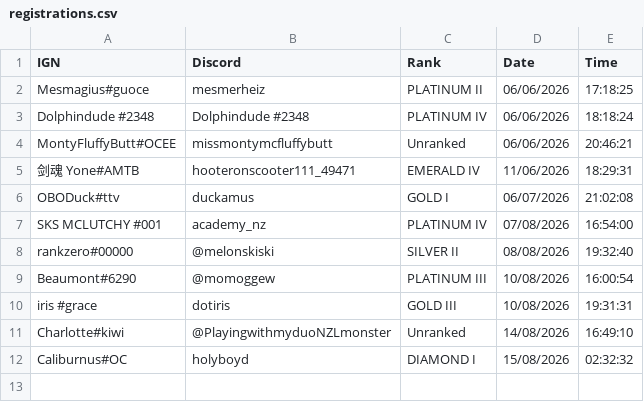
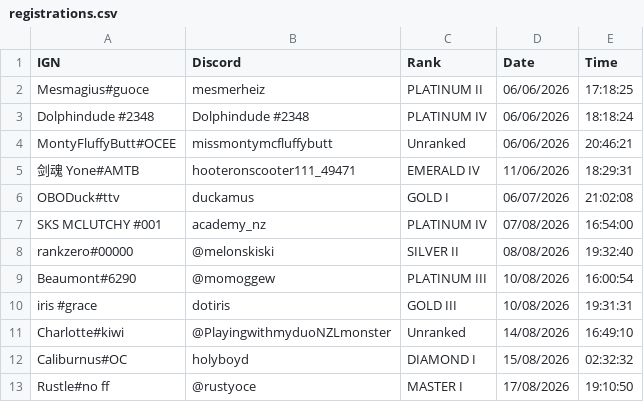
Before and after one commit to nzlrattourney/rattourney, a CSV file: registrations.csv, drawn as a sheet.

Commit message:
Add tournament registration

```diff
--- a/registrations.csv
+++ b/registrations.csv
@@ -12 +12,2 @@ Charlotte#kiwi,@PlayingwithmyduoNZLmonster,Unranked,14/08/2026, 16:49:10
 Caliburnus#OC,holyboyd,DIAMOND I,15/08/2026, 02:32:32
+Rustle#no ff,@rustyoce,MASTER I,17/08/2026, 19:10:50
```
